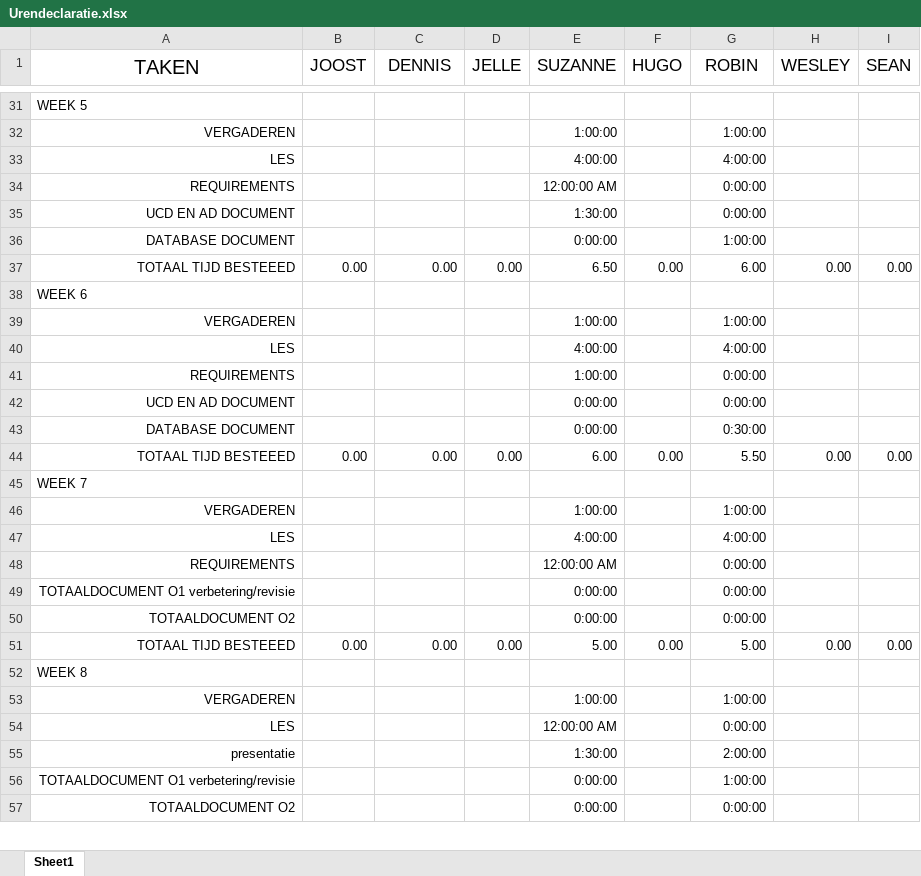
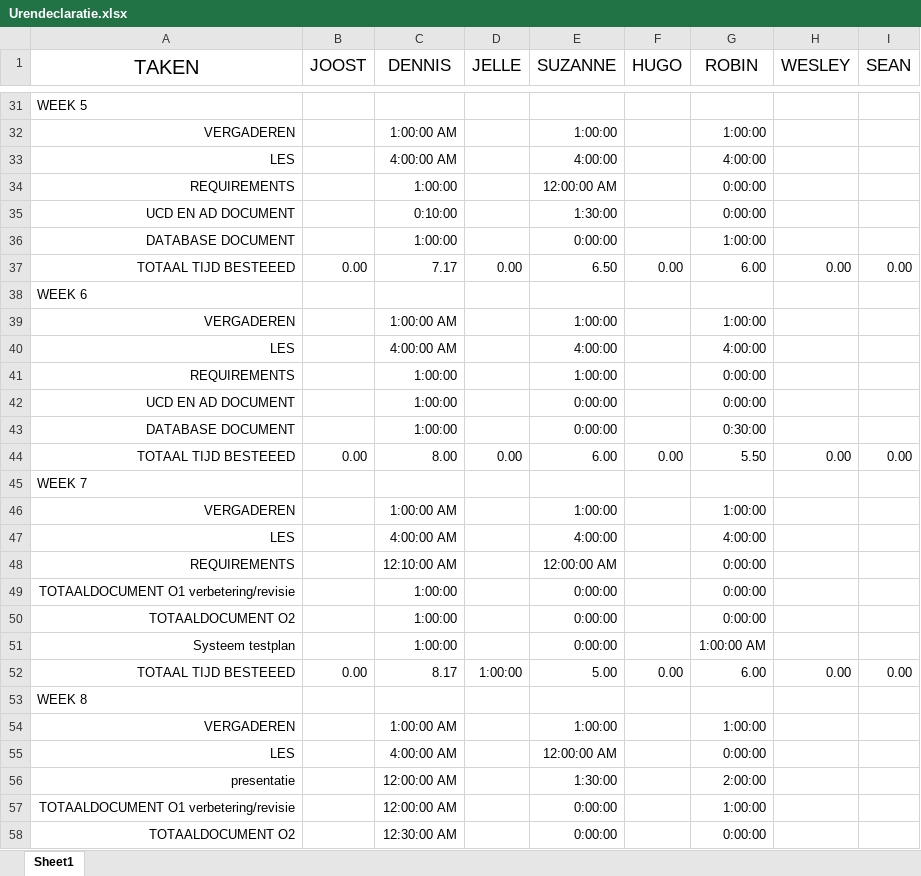
Before and after one commit to War0n/Empty-Backpack, an Excel workbook: Urendeclaratie.xlsx, sheet Sheet1, drawn as a sheet; only a part is shown, gaps mark what is left out; values as stored, in another font and other column widths than the file's, no borders; addresses are those after the commit; the diff covers the shown part only; the diff names each change by its address in the sheet, - before the commit and + after, or states it on an @@ line.

Commit message:
Urendeclaratie toegeveogd + Systeemtestplan

```diff
--- a/Urendeclaratie.xlsx (sheet Sheet1)
+++ b/Urendeclaratie.xlsx (sheet Sheet1)
-C32 (DENNIS): (empty)
+C32 (DENNIS): 1:00:00 AM
-C33 (DENNIS): (empty)
+C33 (DENNIS): 4:00:00 AM
-C34 (DENNIS): (empty)
+C34 (DENNIS): 1:00:00
-C35 (DENNIS): (empty)
+C35 (DENNIS): 0:10:00
-C36 (DENNIS): (empty)
+C36 (DENNIS): 1:00:00
-C37 (DENNIS): 0.00
+C37 (DENNIS): 7.17
-C39 (DENNIS): (empty)
+C39 (DENNIS): 1:00:00 AM
-C40 (DENNIS): (empty)
+C40 (DENNIS): 4:00:00 AM
-C41:C43 (DENNIS): (empty)
+C41:C43 (DENNIS): 1:00:00
-C44 (DENNIS): 0.00
+C44 (DENNIS): 8.00
-C46 (DENNIS): (empty)
+C46 (DENNIS): 1:00:00 AM
-C47 (DENNIS): (empty)
+C47 (DENNIS): 4:00:00 AM
-C48 (DENNIS): (empty)
+C48 (DENNIS): 12:10:00 AM
-C49:C50 (DENNIS): (empty)
+C49:C50 (DENNIS): 1:00:00
+row 51: Systeem testplan |  | 1:00:00 |  | 0:00:00 |  | 1:00:00 AM
-C52 (DENNIS): 0.00
+C52 (DENNIS): 8.17
-D52 (JELLE): 0.00
+D52 (JELLE): 1:00:00
-G52 (ROBIN): 5.00
+G52 (ROBIN): 6.00
-C54 (DENNIS): (empty)
+C54 (DENNIS): 1:00:00 AM
-C55 (DENNIS): (empty)
+C55 (DENNIS): 4:00:00 AM
-C56:C57 (DENNIS): (empty)
+C56:C57 (DENNIS): 12:00:00 AM
-C58 (DENNIS): (empty)
+C58 (DENNIS): 12:30:00 AM
```
Also changed, not shown: 3 removed rows and 25 edited cells elsewhere in this sheet, formulas that keep their value.
